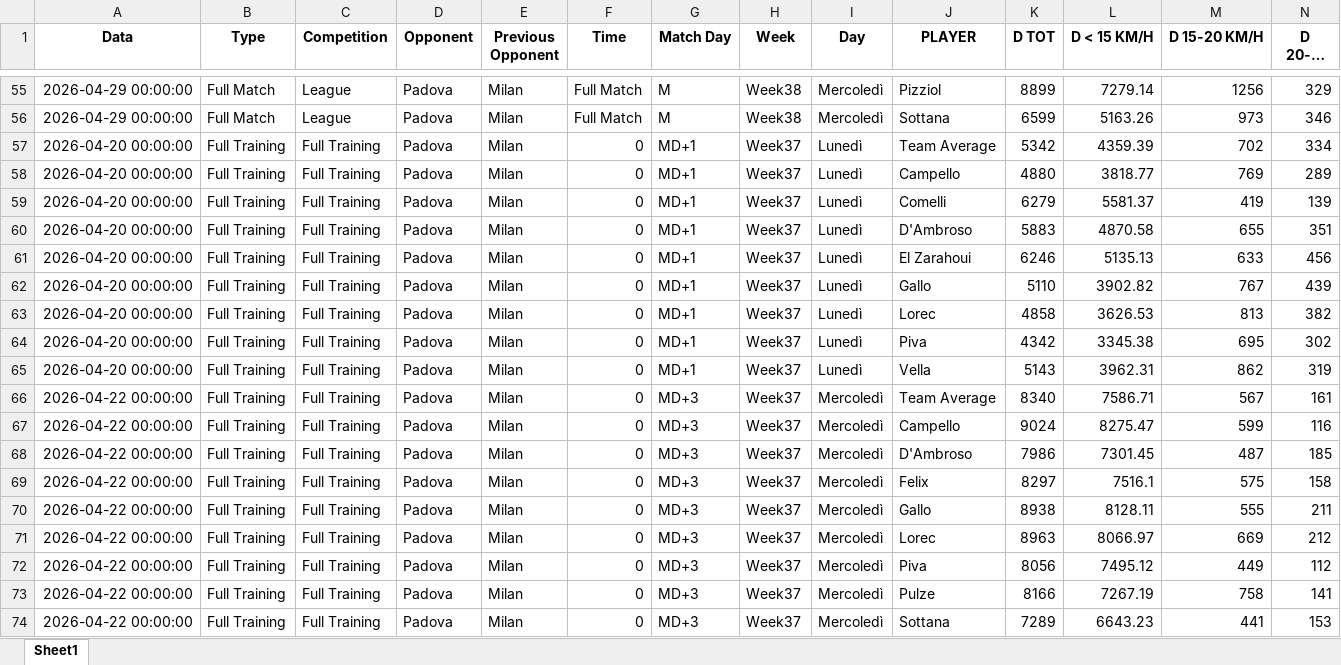
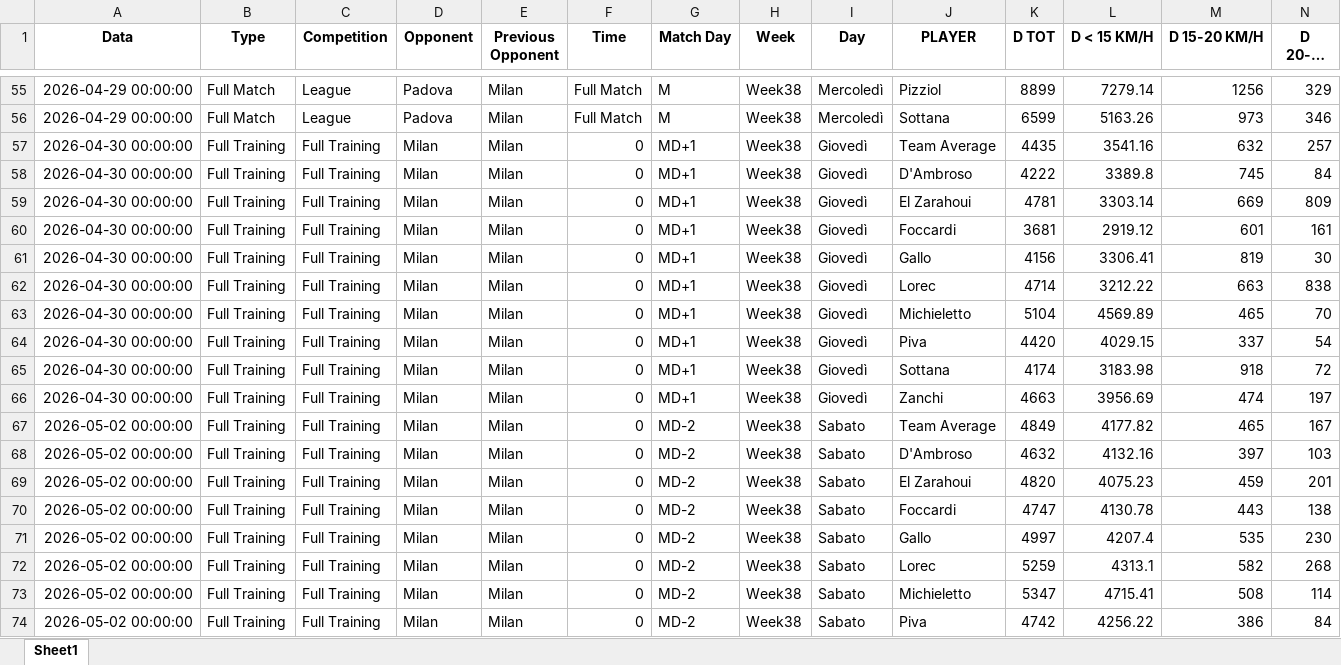
Before and after one commit to riki2016/data, an Excel workbook: Dataset_combinato_GPS_finale.xlsx, sheet Sheet1, drawn as a sheet; only a part is shown, gaps mark what is left out; the shorter side is filled out with more unchanged rows; long unchanged cells end in …; values as stored, in another font and other column widths than the file's, no borders; rows hold the shown columns only; the diff covers the shown part only; the diff names each change by its address in the sheet, - before the commit and + after, or states it on an @@ line.

Commit message:
Add files via upload

```diff
--- a/Dataset_combinato_GPS_finale.xlsx (sheet Sheet1)
+++ b/Dataset_combinato_GPS_finale.xlsx (sheet Sheet1)
+row 57: 2026-04-30 00:00:00 | Full Training | Full Training | Milan | Milan | 0 | MD+1 | Week38 | Giovedì | Team Average | 4435 | 3541.16 | 632 | 257
+row 58: 2026-04-30 00:00:00 | Full Training | Full Training | Milan | Milan | 0 | MD+1 | Week38 | Giovedì | D'Ambroso | 4222 | 3389.8 | 745 | 84
+row 59: 2026-04-30 00:00:00 | Full Training | Full Training | Milan | Milan | 0 | MD+1 | Week38 | Giovedì | El Zarahoui | 4781 | 3303.14 | 669 | 809
+row 60: 2026-04-30 00:00:00 | Full Training | Full Training | Milan | Milan | 0 | MD+1 | Week38 | Giovedì | Foccardi | 3681 | 2919.12 | 601 | 161
+row 61: 2026-04-30 00:00:00 | Full Training | Full Training | Milan | Milan | 0 | MD+1 | Week38 | Giovedì | Gallo | 4156 | 3306.41 | 819 | 30
+row 62: 2026-04-30 00:00:00 | Full Training | Full Training | Milan | Milan | 0 | MD+1 | Week38 | Giovedì | Lorec | 4714 | 3212.22 | 663 | 838
+row 63: 2026-04-30 00:00:00 | Full Training | Full Training | Milan | Milan | 0 | MD+1 | Week38 | Giovedì | Michieletto | 5104 | 4569.89 | 465 | 70
+row 64: 2026-04-30 00:00:00 | Full Training | Full Training | Milan | Milan | 0 | MD+1 | Week38 | Giovedì | Piva | 4420 | 4029.15 | 337 | 54
+row 65: 2026-04-30 00:00:00 | Full Training | Full Training | Milan | Milan | 0 | MD+1 | Week38 | Giovedì | Sottana | 4174 | 3183.98 | 918 | 72
+row 66: 2026-04-30 00:00:00 | Full Training | Full Training | Milan | Milan | 0 | MD+1 | Week38 | Giovedì | Zanchi | 4663 | 3956.69 | 474 | 197
+row 67: 2026-05-02 00:00:00 | Full Training | Full Training | Milan | Milan | 0 | MD-2 | Week38 | Sabato | Team Average | 4849 | 4177.82 | 465 | 167
+row 68: 2026-05-02 00:00:00 | Full Training | Full Training | Milan | Milan | 0 | MD-2 | Week38 | Sabato | D'Ambroso | 4632 | 4132.16 | 397 | 103
+row 69: 2026-05-02 00:00:00 | Full Training | Full Training | Milan | Milan | 0 | MD-2 | Week38 | Sabato | El Zarahoui | 4820 | 4075.23 | 459 | 201
+row 70: 2026-05-02 00:00:00 | Full Training | Full Training | Milan | Milan | 0 | MD-2 | Week38 | Sabato | Foccardi | 4747 | 4130.78 | 443 | 138
+row 71: 2026-05-02 00:00:00 | Full Training | Full Training | Milan | Milan | 0 | MD-2 | Week38 | Sabato | Gallo | 4997 | 4207.4 | 535 | 230
+row 72: 2026-05-02 00:00:00 | Full Training | Full Training | Milan | Milan | 0 | MD-2 | Week38 | Sabato | Lorec | 5259 | 4313.1 | 582 | 268
+row 73: 2026-05-02 00:00:00 | Full Training | Full Training | Milan | Milan | 0 | MD-2 | Week38 | Sabato | Michieletto | 5347 | 4715.41 | 508 | 114
+row 74: 2026-05-02 00:00:00 | Full Training | Full Training | Milan | Milan | 0 | MD-2 | Week38 | Sabato | Piva | 4742 | 4256.22 | 386 | 84
```
Also changed, not shown: 33 added rows and 72 moved rows elsewhere in this sheet.
